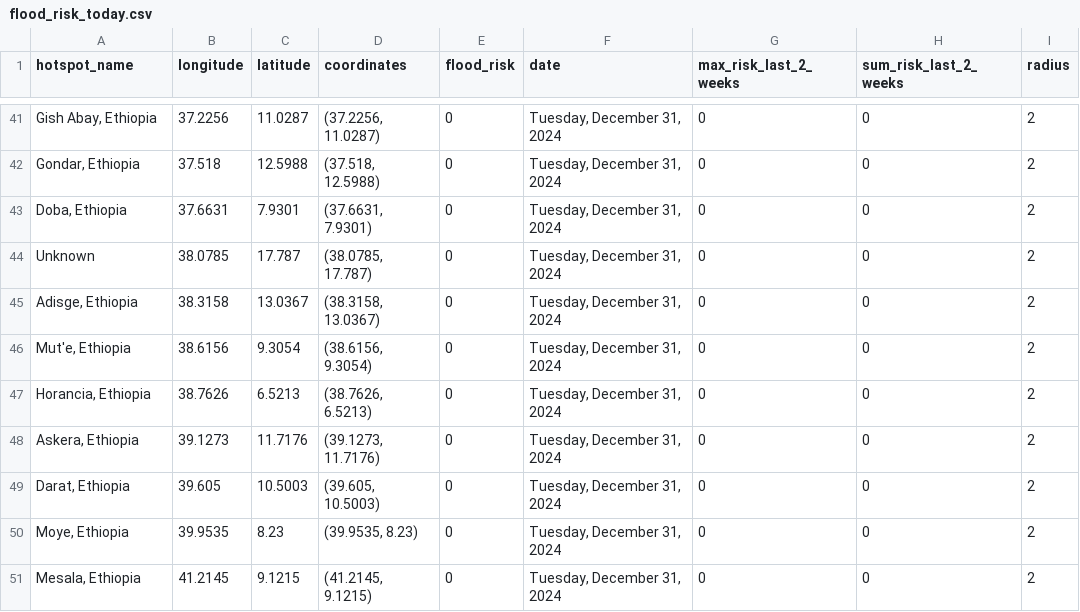
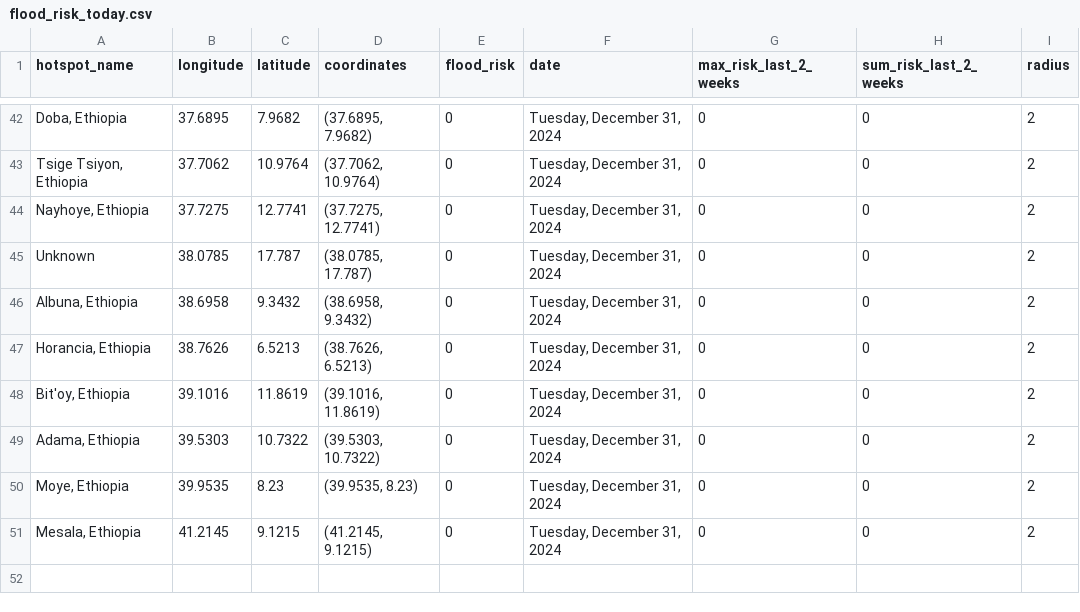
Before and after one commit to annikamcginnis/nile-basin-flood-hotspots-daily, a CSV file: flood_risk_today.csv, drawn as a sheet; only a part is shown, gaps mark what is left out; removed rows and columns are numbered as before the commit, all else as after; the diff covers the shown part only; the diff names each change by its address in the sheet, - before the commit and + after, or states it on an @@ line.

```diff
--- a/flood_risk_today.csv
+++ b/flood_risk_today.csv
-A42 (hotspot_name): Gish Abay, Ethiopia
+A42 (hotspot_name): Doba, Ethiopia
-B42 (longitude): 37.2256
+B42 (longitude): 37.6895
-C42 (latitude): 11.0287
+C42 (latitude): 7.9682
-D42 (coordinates): (37.2256, 11.0287)
+D42 (coordinates): (37.6895, 7.9682)
-A43 (hotspot_name): Gondar, Ethiopia
+A43 (hotspot_name): Tsige Tsiyon, Ethiopia
-B43 (longitude): 37.518
+B43 (longitude): 37.7062
-C43 (latitude): 12.5988
+C43 (latitude): 10.9764
-D43 (coordinates): (37.518, 12.5988)
+D43 (coordinates): (37.7062, 10.9764)
-A44 (hotspot_name): Doba, Ethiopia
+A44 (hotspot_name): Nayhoye, Ethiopia
-B44 (longitude): 37.6631
+B44 (longitude): 37.7275
-C44 (latitude): 7.9301
+C44 (latitude): 12.7741
-D44 (coordinates): (37.6631, 7.9301)
+D44 (coordinates): (37.7275, 12.7741)
-row 45: Adisge, Ethiopia | 38.3158 | 13.0367 | (38.3158, 13.0367) | 0 | Tuesday, December 31, 2024 | 0 | 0 | 2
-A46 (hotspot_name): Mut'e, Ethiopia
+A46 (hotspot_name): Albuna, Ethiopia
-B46 (longitude): 38.6156
+B46 (longitude): 38.6958
-C46 (latitude): 9.3054
+C46 (latitude): 9.3432
-D46 (coordinates): (38.6156, 9.3054)
+D46 (coordinates): (38.6958, 9.3432)
-A48 (hotspot_name): Askera, Ethiopia
+A48 (hotspot_name): Bit'oy, Ethiopia
-B48 (longitude): 39.1273
+B48 (longitude): 39.1016
-C48 (latitude): 11.7176
+C48 (latitude): 11.8619
-D48 (coordinates): (39.1273, 11.7176)
+D48 (coordinates): (39.1016, 11.8619)
-A49 (hotspot_name): Darat, Ethiopia
+A49 (hotspot_name): Adama, Ethiopia
-B49 (longitude): 39.605
+B49 (longitude): 39.5303
-C49 (latitude): 10.5003
+C49 (latitude): 10.7322
-D49 (coordinates): (39.605, 10.5003)
+D49 (coordinates): (39.5303, 10.7322)
```
Also changed, not shown: 6 added rows, 5 removed rows and 50 edited cells elsewhere in this file, flood_risk_last_2_weeks.csv, 1 other file.
